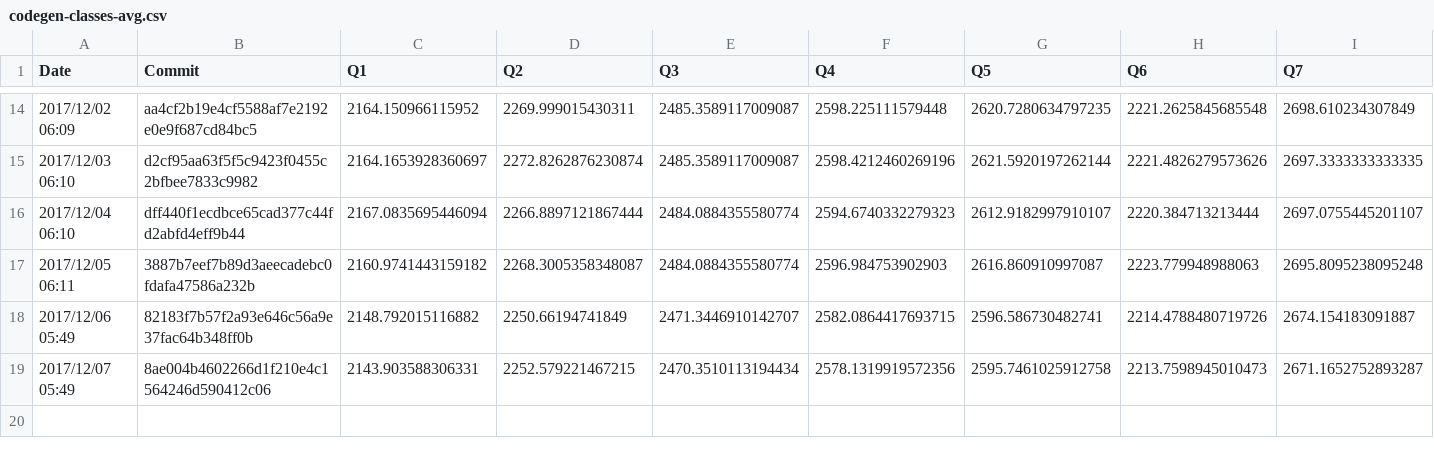
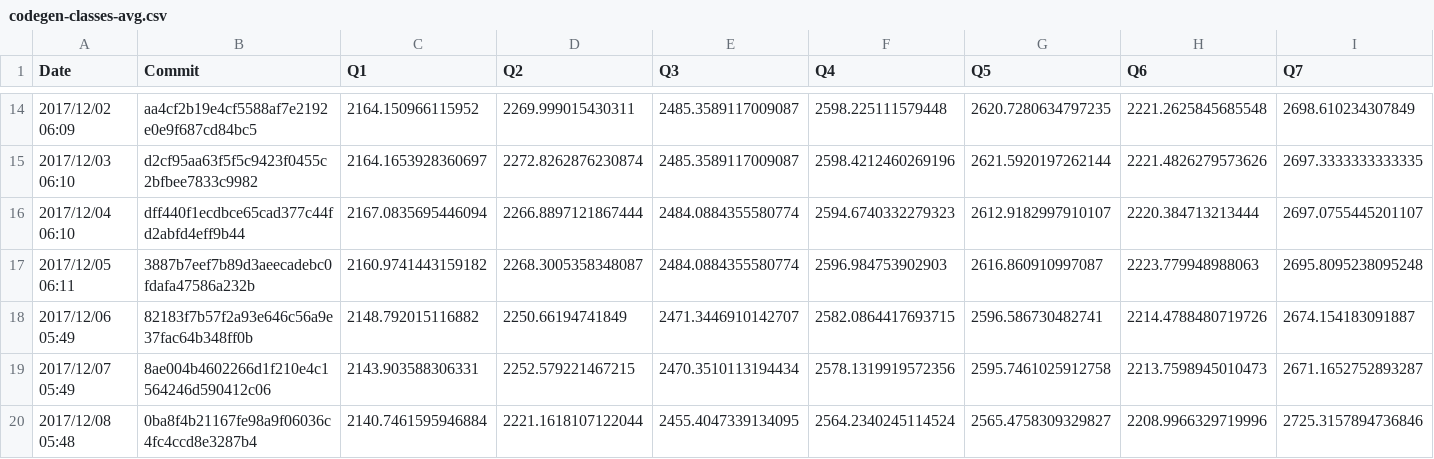
Before and after one commit to maropu/spark-tpcds-datagen, a CSV file: reports/metrics/codegen-classes-avg.csv, drawn as a sheet; only a part is shown, gaps mark what is left out; rows hold the shown columns only; the diff names each change by its address in the sheet, - before the commit and + after, or states it on an @@ line.

```diff
--- a/reports/metrics/codegen-classes-avg.csv
+++ b/reports/metrics/codegen-classes-avg.csv
+row 20: 2017/12/08 05:48 | 0ba8f4b21167fe98a9f06036c4fc4ccd8e3287b4 | 2140.7461595946884 | 2221.1618107122044 | 2455.4047339134095 | 2564.2340245114524 | 2565.4758309329827 | 2208.9966329719996 | 2725.3157894736846
```
Also changed, not shown: reports/metrics/codegen-classes-max.csv, reports/metrics/codegen-methods-avg.csv, 3 other files.
